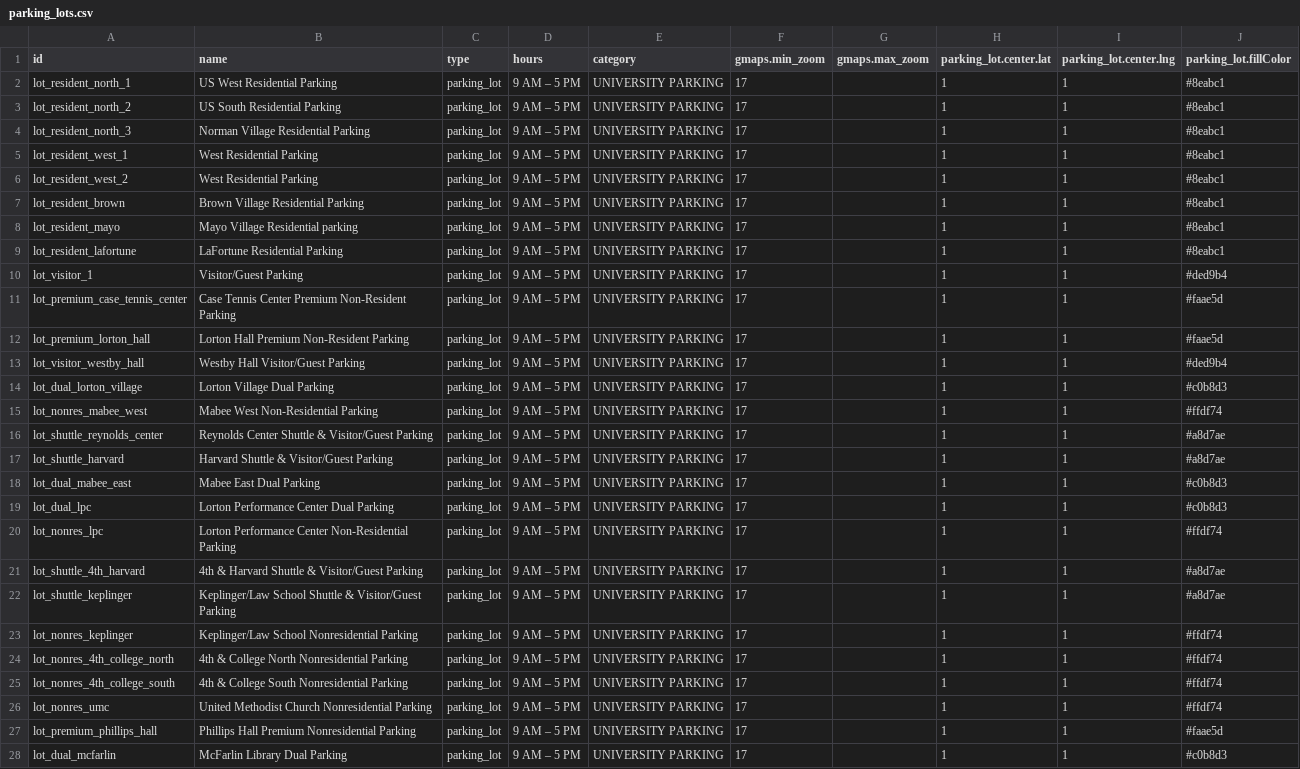
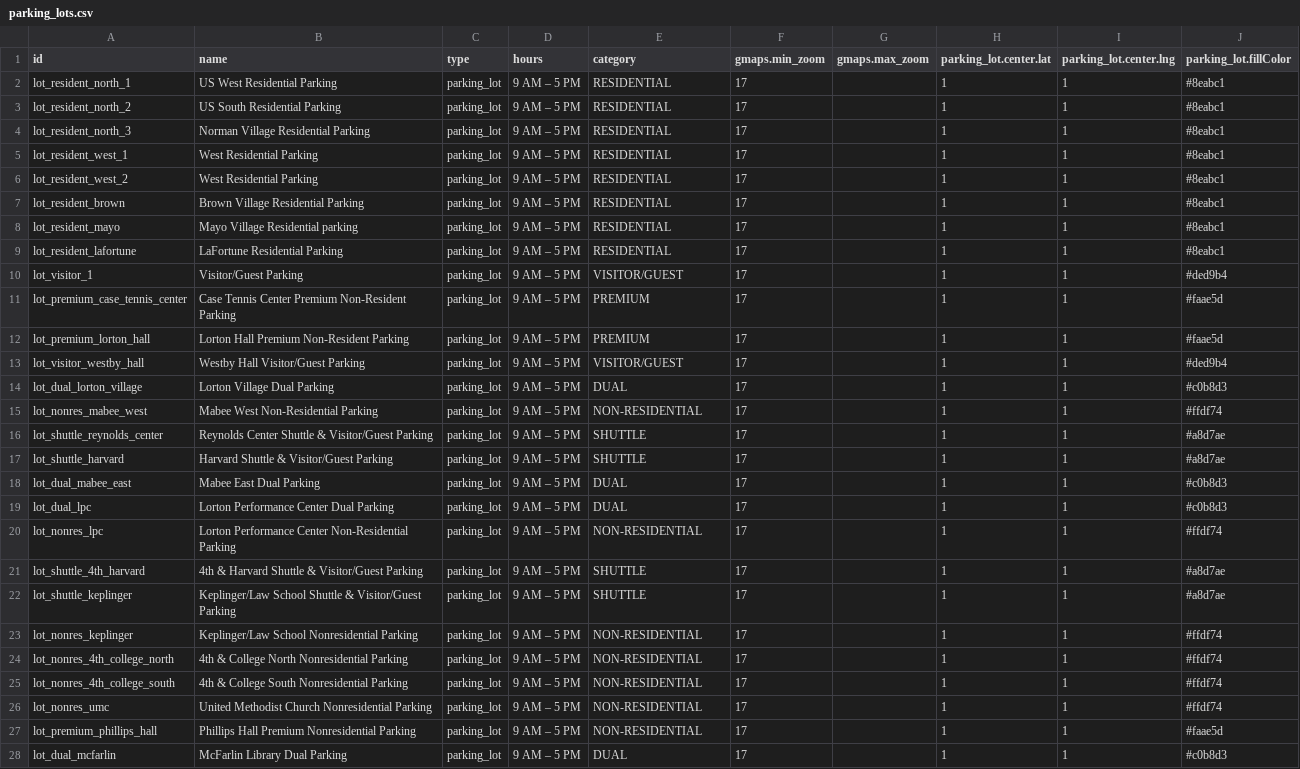
Before and after one commit to chadac/utulsa-react-map, a CSV file: src/data/parking_lots.csv, drawn as a sheet; only a part is shown; the diff covers the shown part only; the diff names each change by its address in the sheet, - before the commit and + after, or states it on an @@ line.

```diff
--- a/src/data/parking_lots.csv
+++ b/src/data/parking_lots.csv
-E2:E9 (category): UNIVERSITY PARKING
+E2:E9 (category): RESIDENTIAL
-E10 (category): UNIVERSITY PARKING
+E10 (category): VISITOR/GUEST
-E11:E12 (category): UNIVERSITY PARKING
+E11:E12 (category): PREMIUM
-E13 (category): UNIVERSITY PARKING
+E13 (category): VISITOR/GUEST
-E14 (category): UNIVERSITY PARKING
+E14 (category): DUAL
-E15 (category): UNIVERSITY PARKING
+E15 (category): NON-RESIDENTIAL
-E16:E17 (category): UNIVERSITY PARKING
+E16:E17 (category): SHUTTLE
-E18:E19 (category): UNIVERSITY PARKING
+E18:E19 (category): DUAL
-E20 (category): UNIVERSITY PARKING
+E20 (category): NON-RESIDENTIAL
-E21:E22 (category): UNIVERSITY PARKING
+E21:E22 (category): SHUTTLE
-E23:E27 (category): UNIVERSITY PARKING
+E23:E27 (category): NON-RESIDENTIAL
-E28 (category): UNIVERSITY PARKING
+E28 (category): DUAL
```
Also changed, not shown: 2 edited cells elsewhere in this file, src/data/categories.csv, 8 other files.
